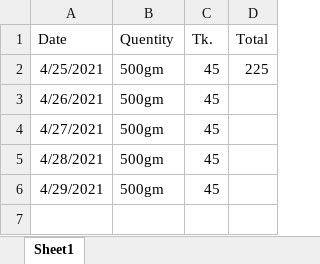
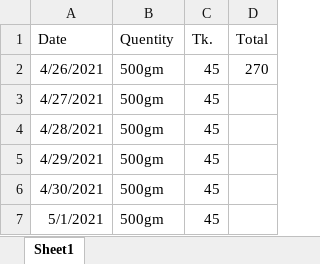
Before and after one commit to jahin44/Home-Accounts, an Excel workbook: Milk account.xlsx, sheet Sheet1, drawn as a sheet; values as stored, in another font and other column widths than the file's, no borders; removed rows and columns are numbered as before the commit, all else as after; the diff names each change by its address in the sheet, - before the commit and + after, or states it on an @@ line.

Commit message:
Milk account.xlsx

```diff
--- a/Milk account.xlsx (sheet Sheet1)
+++ b/Milk account.xlsx (sheet Sheet1)
-row 2: 4/25/2021 | 500gm | 45 | 225
-D2 (Total): (empty)
+D2 (Total): 270
+row 6: 4/30/2021 | 500gm | 45
+row 7: 5/1/2021 | 500gm | 45
```
Also changed, not shown: formulas that keep their value.
